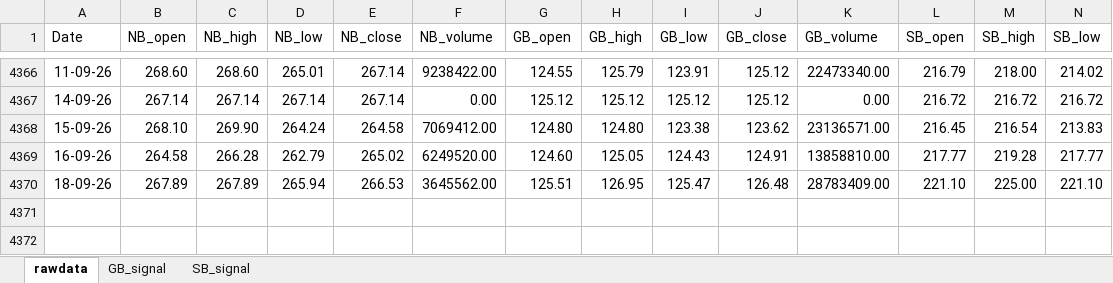
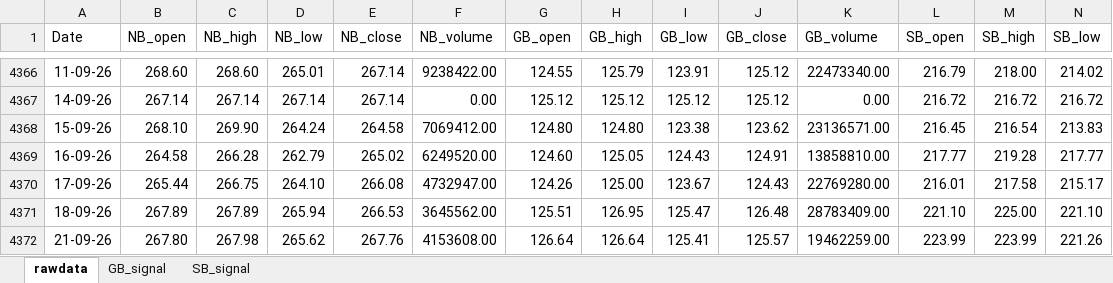
Before and after one commit to thakkars/rotational_invest, an Excel workbook: output/rotation_invest.xlsx, sheet rawdata, drawn as a sheet; only a part is shown, gaps mark what is left out; values as stored, in another font and other column widths than the file's, no borders; rows hold the shown columns only; the diff names each change by its address in the sheet, - before the commit and + after, or states it on an @@ line.

```diff
--- a/output/rotation_invest.xlsx (sheet rawdata)
+++ b/output/rotation_invest.xlsx (sheet rawdata)
+row 4370: 17-09-26 | 265.44 | 266.75 | 264.10 | 266.08 | 4732947.00 | 124.26 | 125.00 | 123.67 | 124.43 | 22769280.00 | 216.01 | 217.58 | 215.17
+row 4372: 21-09-26 | 267.80 | 267.98 | 265.62 | 267.76 | 4153608.00 | 126.64 | 126.64 | 125.41 | 125.57 | 19462259.00 | 223.99 | 223.99 | 221.26
```
Also changed, not shown: 1 other file.
